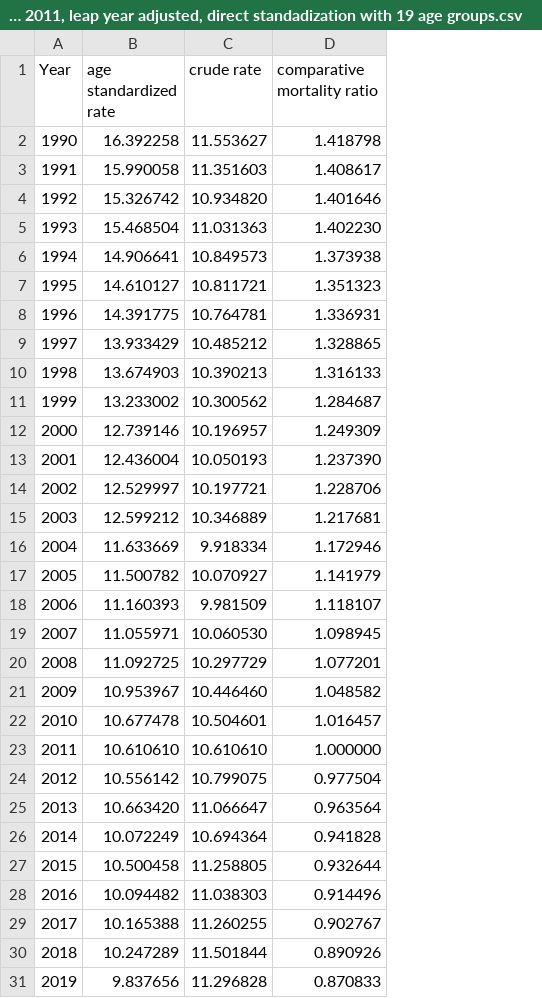
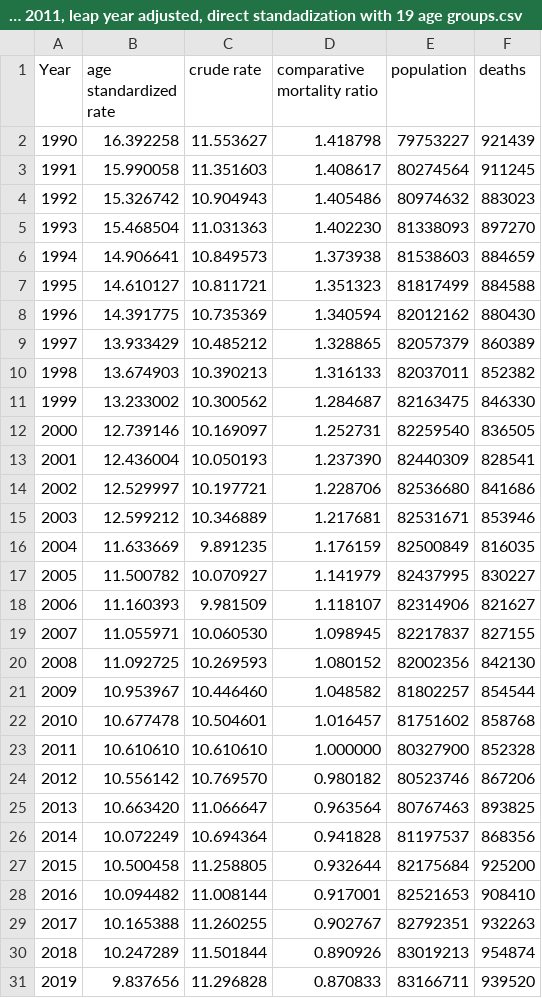
Before and after one commit to hsma-kst/Excess-Mortality-Germany, a CSV file: age standardized rates/germany - age and gender standardized death rates, standard population 2011, leap year adjusted, direct standadization with 19 age groups.csv, drawn as a sheet; only a part is shown; the diff covers the shown part only; the diff names each change by its address in the sheet, - before the commit and + after, or states it on an @@ line.

```diff
--- a/age standardized rates/germany - age and gender standardized death rates, standard population 2011, leap year adjusted, direct standadization with 19 age groups.csv
+++ b/age standardized rates/germany - age and gender standardized death rates, standard population 2011, leap year adjusted, direct standadization with 19 age groups.csv
+column E (population), rows 2-31: 79753227 | 80274564 | 80974632 | 81338093 | 81538603 | 81817499 | 82012162 | 82057379 | 82037011 | 82163475 | 82259540 | 82440309 | 82536680 | 82531671 | 82500849 | 82437995 | 82314906 | 82217837 | 82002356 | 81802257 | 81751602 | 80327900 | 80523746 | 80767463 | 81197537 | 82175684 | 82521653 | 82792351 | 83019213 | 83166711
+column F (deaths), rows 2-31: 921439 | 911245 | 883023 | 897270 | 884659 | 884588 | 880430 | 860389 | 852382 | 846330 | 836505 | 828541 | 841686 | 853946 | 816035 | 830227 | 821627 | 827155 | 842130 | 854544 | 858768 | 852328 | 867206 | 893825 | 868356 | 925200 | 908410 | 932263 | 954874 | 939520
-C4 (crude rate): 10.934820
+C4 (crude rate): 10.904943
-D4 (comparative mortality ratio): 1.401646
+D4 (comparative mortality ratio): 1.405486
-C8 (crude rate): 10.764781
+C8 (crude rate): 10.735369
-D8 (comparative mortality ratio): 1.336931
+D8 (comparative mortality ratio): 1.340594
-C12 (crude rate): 10.196957
+C12 (crude rate): 10.169097
-D12 (comparative mortality ratio): 1.249309
+D12 (comparative mortality ratio): 1.252731
-C16 (crude rate): 9.918334
+C16 (crude rate): 9.891235
-D16 (comparative mortality ratio): 1.172946
+D16 (comparative mortality ratio): 1.176159
-C20 (crude rate): 10.297729
+C20 (crude rate): 10.269593
-D20 (comparative mortality ratio): 1.077201
+D20 (comparative mortality ratio): 1.080152
-C24 (crude rate): 10.799075
+C24 (crude rate): 10.769570
-D24 (comparative mortality ratio): 0.977504
+D24 (comparative mortality ratio): 0.980182
-C28 (crude rate): 11.038303
+C28 (crude rate): 11.008144
-D28 (comparative mortality ratio): 0.914496
+D28 (comparative mortality ratio): 0.917001
```
Also changed, not shown: 2 edited cells elsewhere in this file, age standardized rates/germany - age and gender standardized death rates, standard population 2020, leap year adjusted, direct standadization with 19 age groups.csv, age standardized rates/germany - age and gender standardized death rates, standard population 2021, leap year adjusted, direct standadization with 19 age groups.csv, 1 other file.
